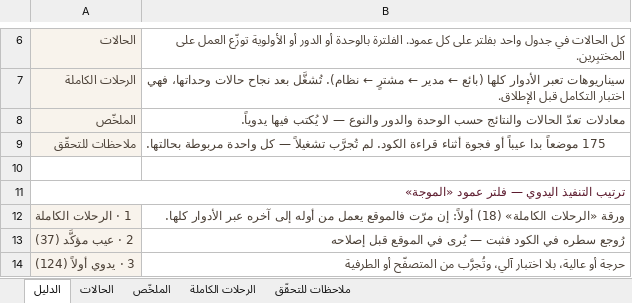
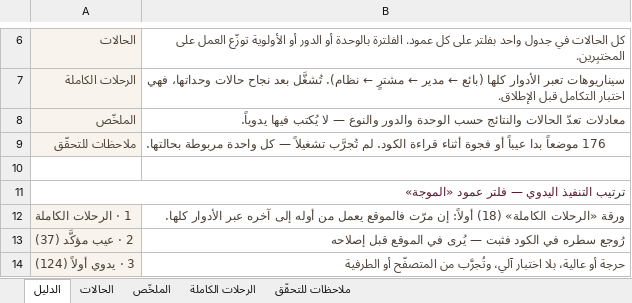
Before and after one commit to Marwa-Samsom/basta, an Excel workbook: docs/06-qa/TEST-CASES.xlsx, sheet الدليل, drawn as a sheet; only a part is shown, gaps mark what is left out; values as stored, in another font and other column widths than the file's, no borders; the diff names each change by its address in the sheet, - before the commit and + after, or states it on an @@ line.

```diff
--- a/docs/06-qa/TEST-CASES.xlsx (sheet الدليل)
+++ b/docs/06-qa/TEST-CASES.xlsx (sheet الدليل)
-B9: 175 موضعاً بدا…
+B9: 176 موضعاً بدا…
```
Also changed, not shown: sheet الحالات, sheet ملاحظات للتحقّق, sheet الرحلات الكاملة.
